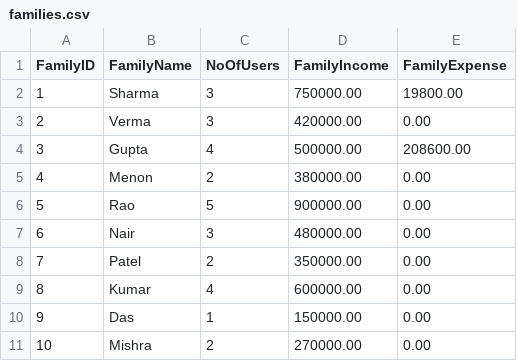
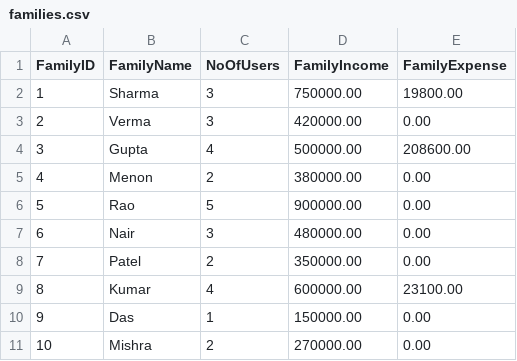
Before and after one commit to Monki12/DSPD_Assignment, a CSV file: families.csv, drawn as a sheet.

```diff
--- a/families.csv
+++ b/families.csv
@@ -8,3 +8,3 @@ FamilyID,FamilyName,NoOfUsers,FamilyIncome,FamilyExpense
 7,Patel,2,350000.00,0.00
-8,Kumar,4,600000.00,0.00
+8,Kumar,4,600000.00,23100.00
 9,Das,1,150000.00,0.00
```
Also changed, not shown: users.csv, 7 other files.
